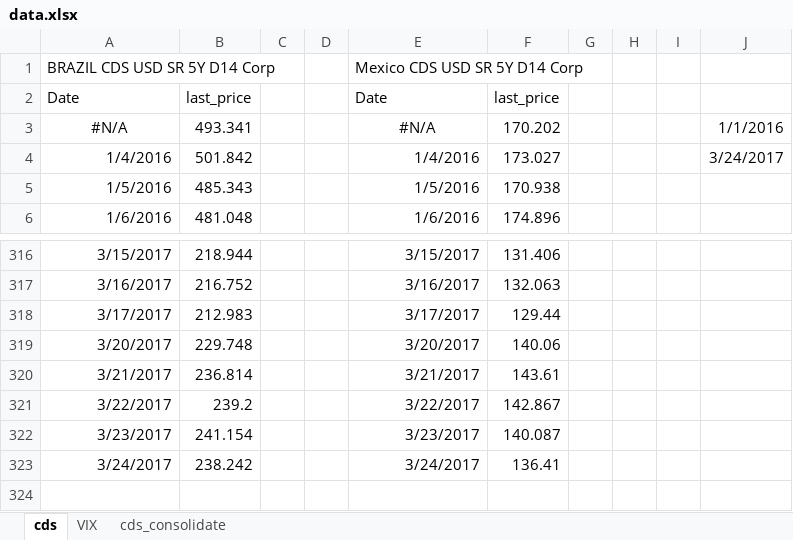
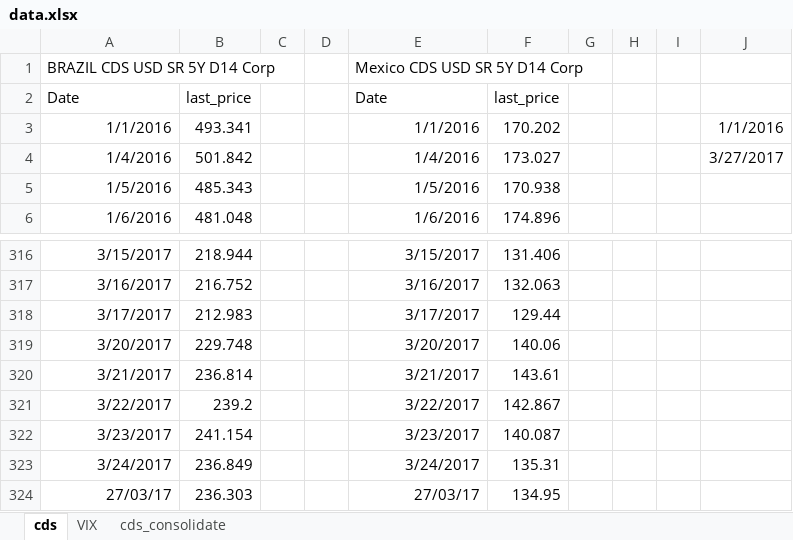
Before and after one commit to crosal-research/report, an Excel workbook: data/data.xlsx, sheet cds, drawn as a sheet; only a part is shown, gaps mark what is left out; values as stored, in another font and other column widths than the file's, no borders; the diff names each change by its address in the sheet, - before the commit and + after, or states it on an @@ line.

```diff
--- a/data/data.xlsx (sheet cds)
+++ b/data/data.xlsx (sheet cds)
-A3: #N/A
+A3: 1/1/2016
-A3 alignment: center
+A3 alignment: right
-E3: #N/A
+E3: 1/1/2016
-E3 alignment: center
+E3 alignment: right
-J4: 3/24/2017
+J4: 3/27/2017
-B323: 238.242
+B323: 236.849
-F323: 136.41
+F323: 135.31
+row 324: 27/03/17 | 236.303 |  |  | 27/03/17 | 134.95
```
Also changed, not shown: sheet cds_consolidate, 13 other files.
